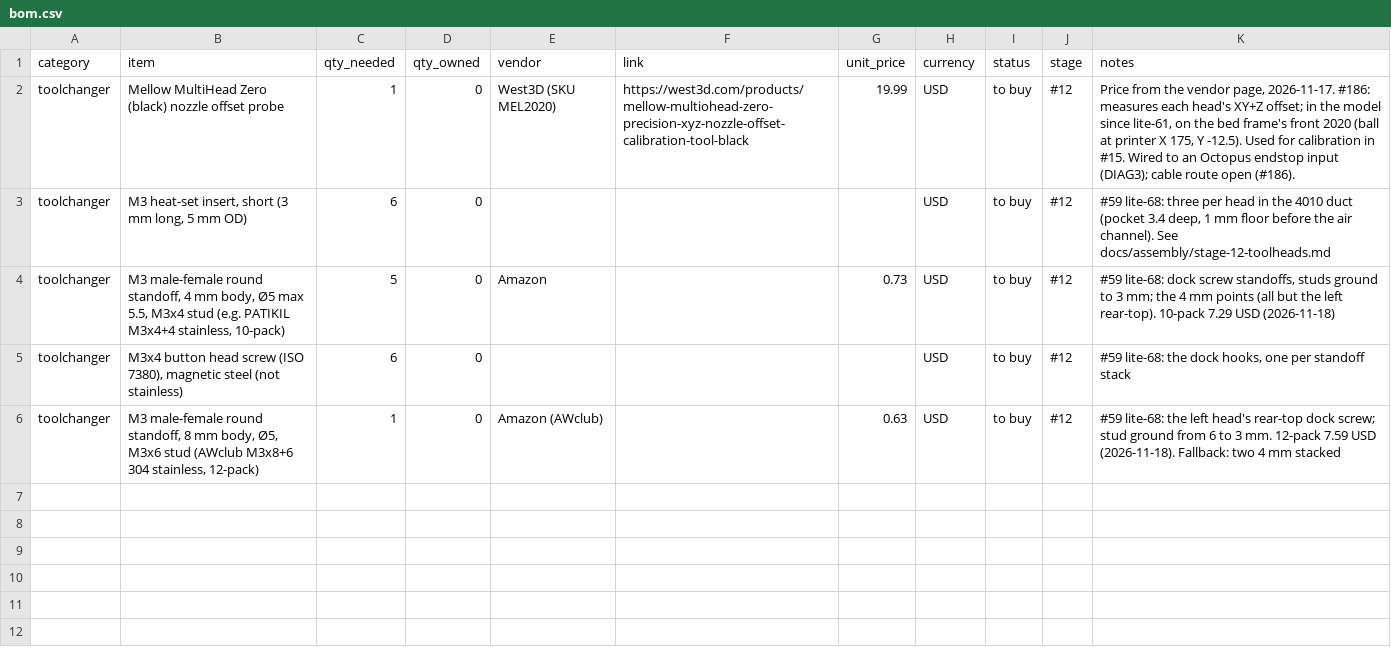
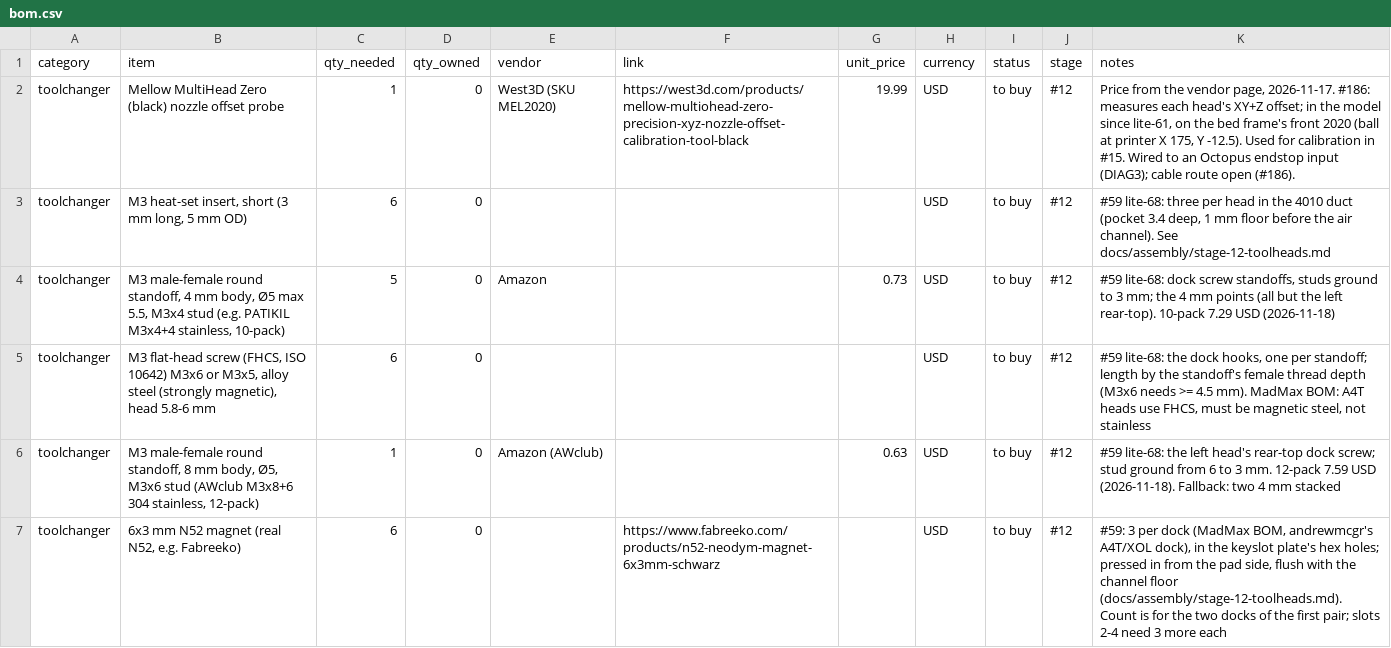
Before and after one commit to dvystrcil/vt350, a CSV file: bom/bom.csv, drawn as a sheet.

```diff
--- a/bom/bom.csv
+++ b/bom/bom.csv
@@ -4,3 +4,4 @@ toolchanger,"M3 heat-set insert, short (3 mm long, 5 mm OD)",6,0,,,,USD,to buy,#
 toolchanger,"M3 male-female round standoff, 4 mm body, Ø5 max 5.5, M3x4 stud (e.g. PATIKIL M3x4+4 stainless, 10-pack)",5,0,Amazon,,0.73,USD,to buy,#12,"#59 lite-68: dock screw standoffs, studs ground to 3 mm; the 4 mm points (all but the left rear-top). 10-pack 7.29 USD (2026-11-18)"
-toolchanger,"M3x4 button head screw (ISO 7380), magnetic steel (not stainless)",6,0,,,,USD,to buy,#12,"#59 lite-68: the dock hooks, one per standoff stack"
+toolchanger,"M3 flat-head screw (FHCS, ISO 10642) M3x6 or M3x5, alloy steel (strongly magnetic), head 5.8-6 mm",6,0,,,,USD,to buy,#12,"#59 lite-68: the dock hooks, one per standoff; length by the standoff's female thread depth (M3x6 needs >= 4.5 mm). MadMax BOM: A4T heads use FHCS, must be magnetic steel, not stainless"
 toolchanger,"M3 male-female round standoff, 8 mm body, Ø5, M3x6 stud (AWclub M3x8+6 304 stainless, 12-pack)",1,0,Amazon (AWclub),,0.63,USD,to buy,#12,#59 lite-68: the left head's rear-top dock screw; stud ground from 6 to 3 mm. 12-pack 7.59 USD (2026-11-18). Fallback: two 4 mm stacked
+toolchanger,"6x3 mm N52 magnet (real N52, e.g. Fabreeko)",6,0,,https://www.fabreeko.com/products/n52-neodym-magnet-6x3mm-schwarz,,USD,to buy,#12,"#59: 3 per dock (MadMax BOM, andrewmcgr's A4T/XOL dock), in the keyslot plate's hex holes; pressed in from the pad side, flush with the channel floor (docs/assembly/stage-12-toolheads.md). Count is for the two docks of the first pair; slots 2-4 need 3 more each"
```
Also changed, not shown: 3 other files.
